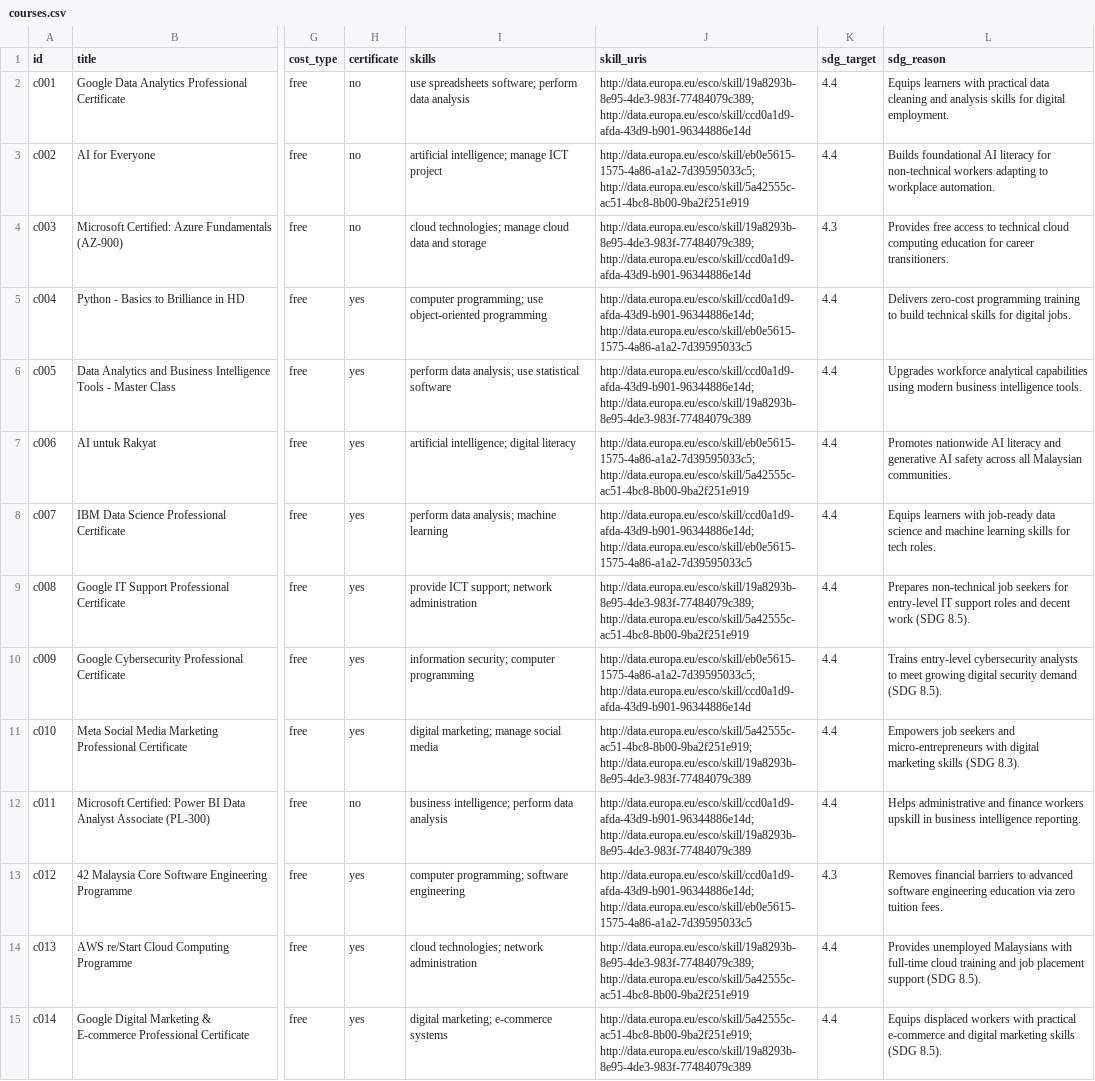
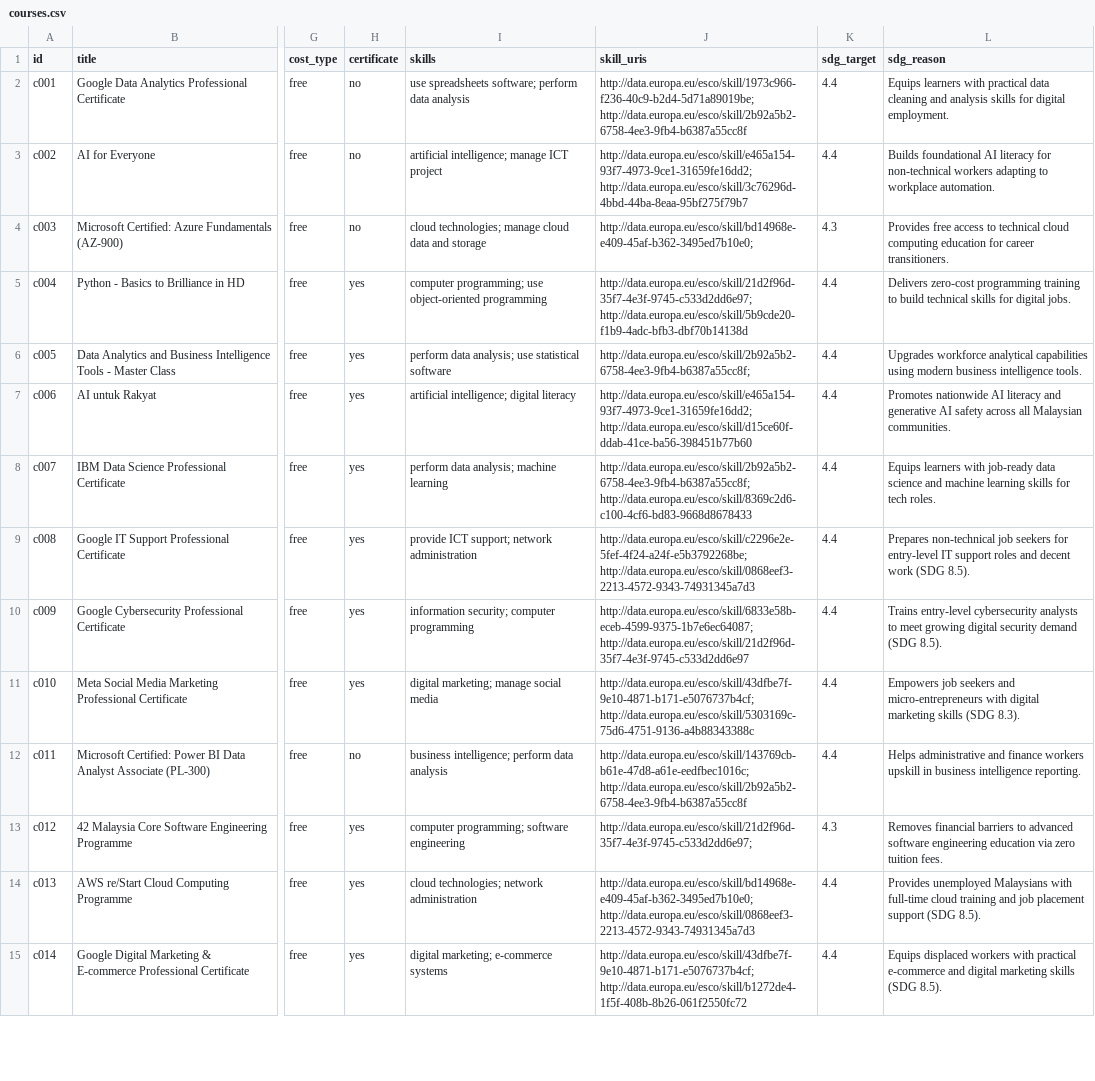
Before and after one commit to Jie-coder/hoo-lee-sheet-sdc2026, a CSV file: data/courses.csv, drawn as a sheet; only a part is shown, gaps mark what is left out; the diff covers the shown part only; the diff names each change by its address in the sheet, - before the commit and + after, or states it on an @@ line.

```diff
--- a/data/courses.csv
+++ b/data/courses.csv
-J2 (skill_uris): http://data.europa.eu/esco/skill/19a8293b-8e95-4de3-983f-77484079c389; http://data.europa.eu/esco/skill/ccd0a1d9-afda-43d9-b901-96344886e14d
+J2 (skill_uris): http://data.europa.eu/esco/skill/1973c966-f236-40c9-b2d4-5d71a89019be; http://data.europa.eu/esco/skill/2b92a5b2-6758-4ee3-9fb4-b6387a55cc8f
-J3 (skill_uris): http://data.europa.eu/esco/skill/eb0e5615-1575-4a86-a1a2-7d39595033c5; http://data.europa.eu/esco/skill/5a42555c-ac51-4bc8-8b00-9ba2f251e919
+J3 (skill_uris): http://data.europa.eu/esco/skill/e465a154-93f7-4973-9ce1-31659fe16dd2; http://data.europa.eu/esco/skill/3c76296d-4bbd-44ba-8eaa-95bf275f79b7
-J4 (skill_uris): http://data.europa.eu/esco/skill/19a8293b-8e95-4de3-983f-77484079c389; http://data.europa.eu/esco/skill/ccd0a1d9-afda-43d9-b901-96344886e14d
+J4 (skill_uris): http://data.europa.eu/esco/skill/bd14968e-e409-45af-b362-3495ed7b10e0;
-J5 (skill_uris): http://data.europa.eu/esco/skill/ccd0a1d9-afda-43d9-b901-96344886e14d; http://data.europa.eu/esco/skill/eb0e5615-1575-4a86-a1a2-7d39595033c5
+J5 (skill_uris): http://data.europa.eu/esco/skill/21d2f96d-35f7-4e3f-9745-c533d2dd6e97; http://data.europa.eu/esco/skill/5b9cde20-f1b9-4adc-bfb3-dbf70b14138d
-J6 (skill_uris): http://data.europa.eu/esco/skill/ccd0a1d9-afda-43d9-b901-96344886e14d; http://data.europa.eu/esco/skill/19a8293b-8e95-4de3-983f-77484079c389
+J6 (skill_uris): http://data.europa.eu/esco/skill/2b92a5b2-6758-4ee3-9fb4-b6387a55cc8f;
-J7 (skill_uris): http://data.europa.eu/esco/skill/eb0e5615-1575-4a86-a1a2-7d39595033c5; http://data.europa.eu/esco/skill/5a42555c-ac51-4bc8-8b00-9ba2f251e919
+J7 (skill_uris): http://data.europa.eu/esco/skill/e465a154-93f7-4973-9ce1-31659fe16dd2; http://data.europa.eu/esco/skill/d15ce60f-ddab-41ce-ba56-398451b77b60
-J8 (skill_uris): http://data.europa.eu/esco/skill/ccd0a1d9-afda-43d9-b901-96344886e14d; http://data.europa.eu/esco/skill/eb0e5615-1575-4a86-a1a2-7d39595033c5
+J8 (skill_uris): http://data.europa.eu/esco/skill/2b92a5b2-6758-4ee3-9fb4-b6387a55cc8f; http://data.europa.eu/esco/skill/8369c2d6-c100-4cf6-bd83-9668d8678433
-J9 (skill_uris): http://data.europa.eu/esco/skill/19a8293b-8e95-4de3-983f-77484079c389; http://data.europa.eu/esco/skill/5a42555c-ac51-4bc8-8b00-9ba2f251e919
+J9 (skill_uris): http://data.europa.eu/esco/skill/c2296e2e-5fef-4f24-a24f-e5b3792268be; http://data.europa.eu/esco/skill/0868eef3-2213-4572-9343-74931345a7d3
-J10 (skill_uris): http://data.europa.eu/esco/skill/eb0e5615-1575-4a86-a1a2-7d39595033c5; http://data.europa.eu/esco/skill/ccd0a1d9-afda-43d9-b901-96344886e14d
+J10 (skill_uris): http://data.europa.eu/esco/skill/6833e58b-eceb-4599-9375-1b7e6ec64087; http://data.europa.eu/esco/skill/21d2f96d-35f7-4e3f-9745-c533d2dd6e97
-J11 (skill_uris): http://data.europa.eu/esco/skill/5a42555c-ac51-4bc8-8b00-9ba2f251e919; http://data.europa.eu/esco/skill/19a8293b-8e95-4de3-983f-77484079c389
+J11 (skill_uris): http://data.europa.eu/esco/skill/43dfbe7f-9e10-4871-b171-e5076737b4cf; http://data.europa.eu/esco/skill/5303169c-75d6-4751-9136-a4b88343388c
-J12 (skill_uris): http://data.europa.eu/esco/skill/ccd0a1d9-afda-43d9-b901-96344886e14d; http://data.europa.eu/esco/skill/19a8293b-8e95-4de3-983f-77484079c389
+J12 (skill_uris): http://data.europa.eu/esco/skill/143769cb-b61e-47d8-a61e-eedfbec1016c; http://data.europa.eu/esco/skill/2b92a5b2-6758-4ee3-9fb4-b6387a55cc8f
-J13 (skill_uris): http://data.europa.eu/esco/skill/ccd0a1d9-afda-43d9-b901-96344886e14d; http://data.europa.eu/esco/skill/eb0e5615-1575-4a86-a1a2-7d39595033c5
+J13 (skill_uris): http://data.europa.eu/esco/skill/21d2f96d-35f7-4e3f-9745-c533d2dd6e97;
-J14 (skill_uris): http://data.europa.eu/esco/skill/19a8293b-8e95-4de3-983f-77484079c389; http://data.europa.eu/esco/skill/5a42555c-ac51-4bc8-8b00-9ba2f251e919
+J14 (skill_uris): http://data.europa.eu/esco/skill/bd14968e-e409-45af-b362-3495ed7b10e0; http://data.europa.eu/esco/skill/0868eef3-2213-4572-9343-74931345a7d3
-J15 (skill_uris): http://data.europa.eu/esco/skill/5a42555c-ac51-4bc8-8b00-9ba2f251e919; http://data.europa.eu/esco/skill/19a8293b-8e95-4de3-983f-77484079c389
+J15 (skill_uris): http://data.europa.eu/esco/skill/43dfbe7f-9e10-4871-b171-e5076737b4cf; http://data.europa.eu/esco/skill/b1272de4-1f5f-408b-8b26-061f2550fc72
```
Also changed, not shown: 23 edited cells elsewhere in this file, data/sources.csv.
